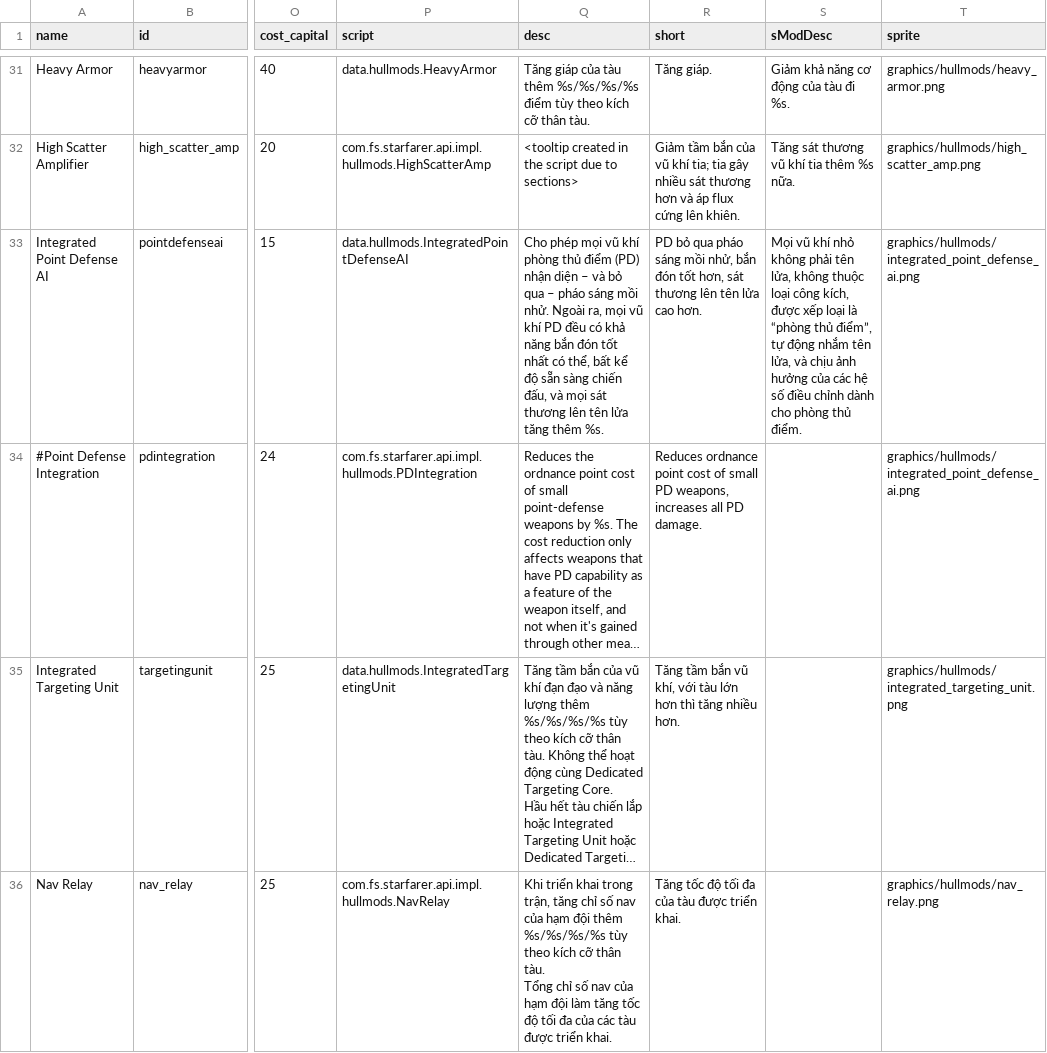
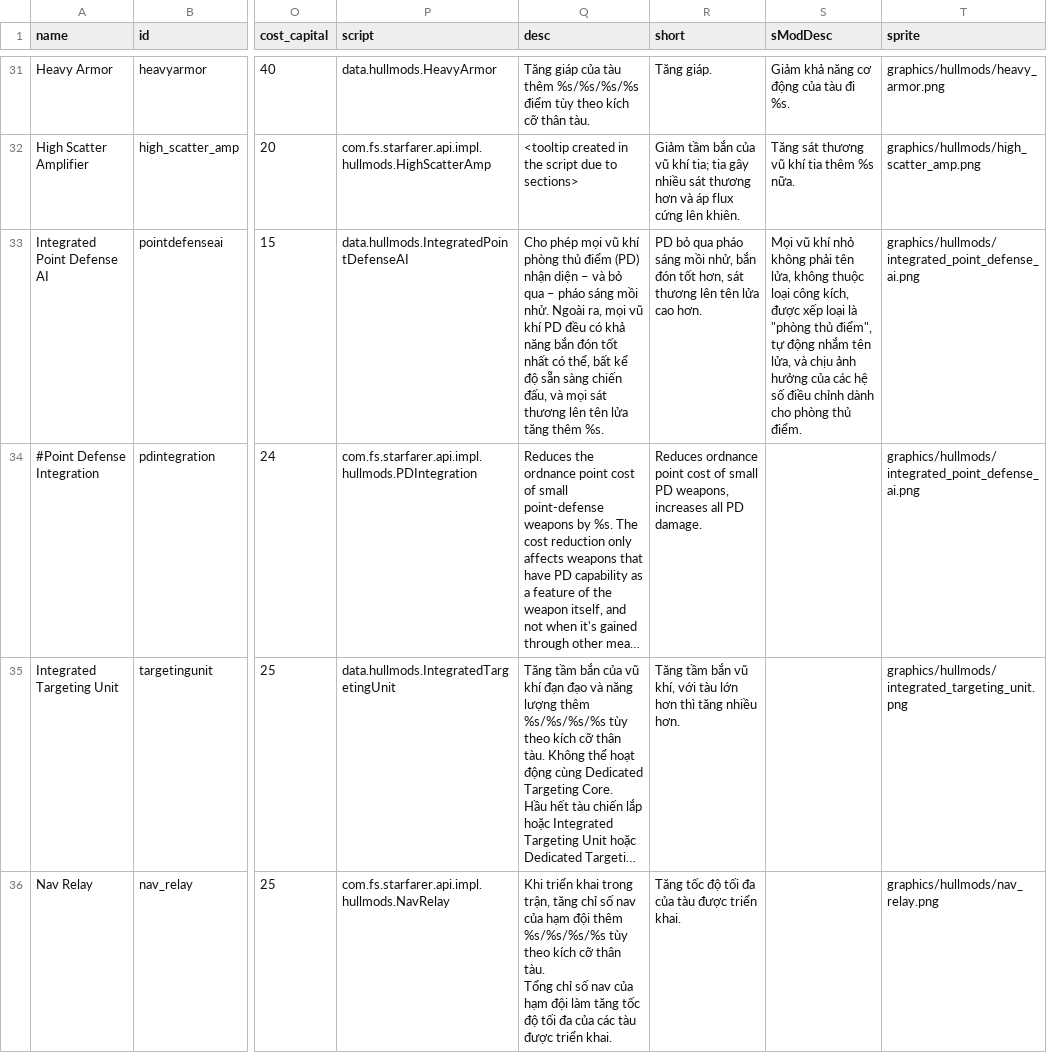
Before and after one commit to khoyga007/starsector-viethoa, a CSV file: data/hullmods/hull_mods.csv, drawn as a sheet; only a part is shown, gaps mark what is left out; long unchanged cells end in …; the diff covers the shown part only; the diff names each change by its address in the sheet, - before the commit and + after, or states it on an @@ line.

```diff
--- a/data/hullmods/hull_mods.csv
+++ b/data/hullmods/hull_mods.csv
-S33 (sModDesc): …loại là “phòng thủ điểm”, tự động…
+S33 (sModDesc): …loại là "phòng thủ điểm", tự động…
```
Also changed, not shown: 4 edited cells elsewhere in this file, data/characters/skills/skill_data.csv, data/hulls/ship_data.csv, 8 other files.
